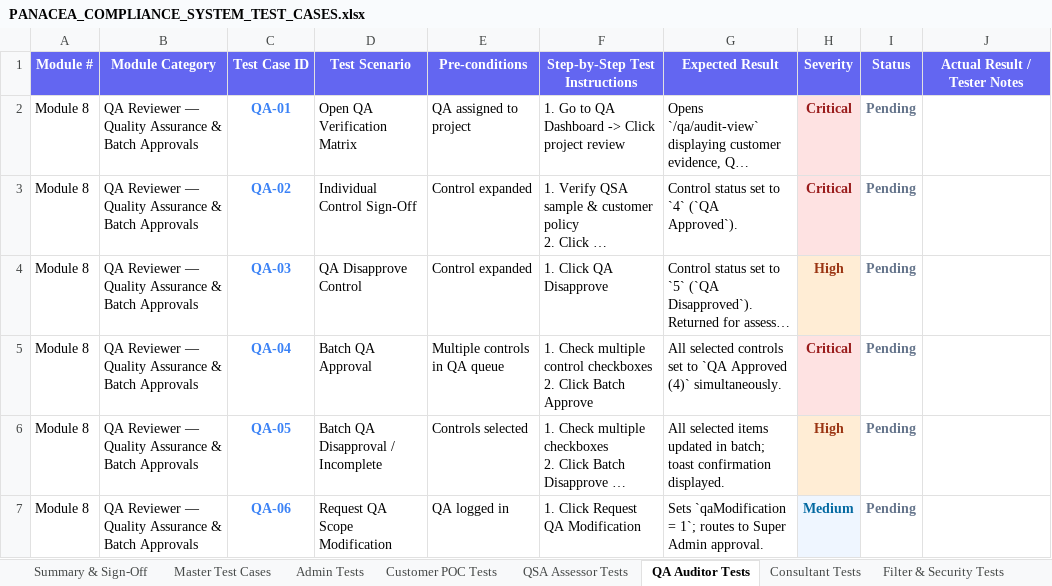
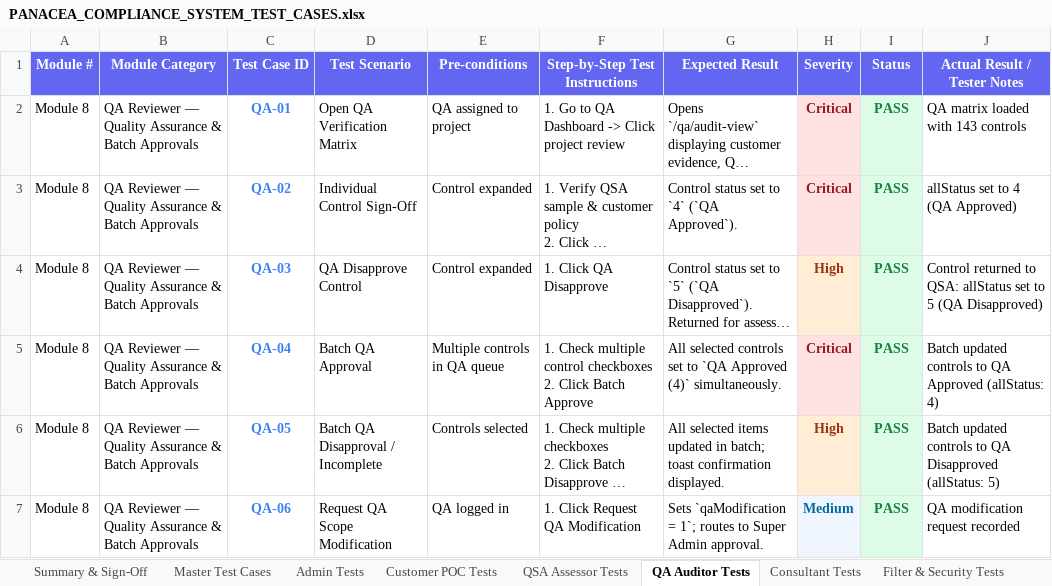
Before and after one commit to radpretation/Mern-Project, an Excel workbook: PANACEA_COMPLIANCE_SYSTEM_TEST_CASES.xlsx, sheet QA Auditor Tests, drawn as a sheet; long unchanged cells end in …; values as stored, in another font and other column widths than the file's, no borders; the diff names each change by its address in the sheet, - before the commit and + after, or states it on an @@ line.

```diff
--- a/PANACEA_COMPLIANCE_SYSTEM_TEST_CASES.xlsx (sheet QA Auditor Tests)
+++ b/PANACEA_COMPLIANCE_SYSTEM_TEST_CASES.xlsx (sheet QA Auditor Tests)
-I2:I7 (Status): Pending
+I2:I7 (Status): PASS
@@ I2:I7 fill: none → #DCFCE7, text colour: #64748B → #15803D @@
-J2 (Actual Result / Tester Notes): (empty)
+J2 (Actual Result / Tester Notes): QA matrix loaded with 143 controls
-J3 (Actual Result / Tester Notes): (empty)
+J3 (Actual Result / Tester Notes): allStatus set to 4 (QA Approved)
-J4 (Actual Result / Tester Notes): (empty)
+J4 (Actual Result / Tester Notes): Control returned to QSA: allStatus set to 5 (QA Disapproved)
-J5 (Actual Result / Tester Notes): (empty)
+J5 (Actual Result / Tester Notes): Batch updated controls to QA Approved (allStatus: 4)
-J6 (Actual Result / Tester Notes): (empty)
+J6 (Actual Result / Tester Notes): Batch updated controls to QA Disapproved (allStatus: 5)
-J7 (Actual Result / Tester Notes): (empty)
+J7 (Actual Result / Tester Notes): QA modification request recorded
```
Also changed, not shown: sheet Master Test Cases, sheet Admin Tests, sheet Filter & Security Tests, sheet Customer POC Tests, sheet QSA Assessor Tests, sheet Summary & Sign-Off, 1 more sheet, 21 other files.
